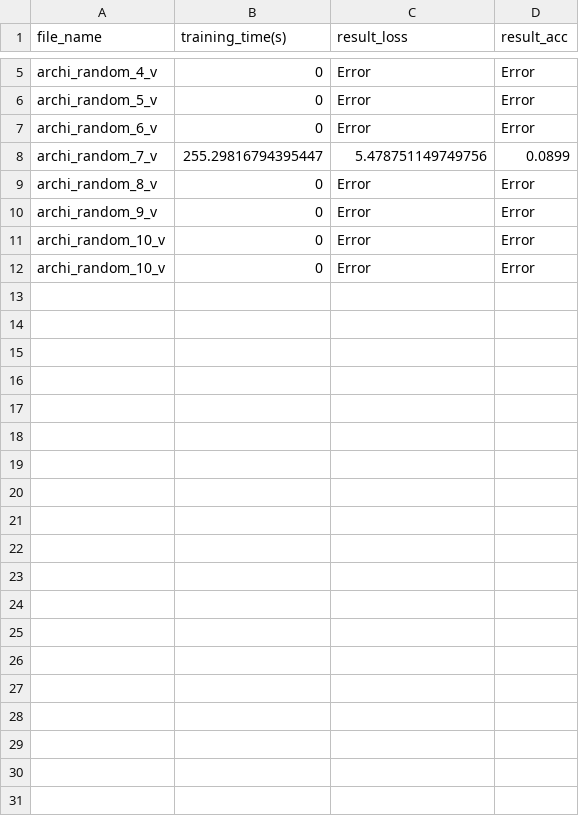
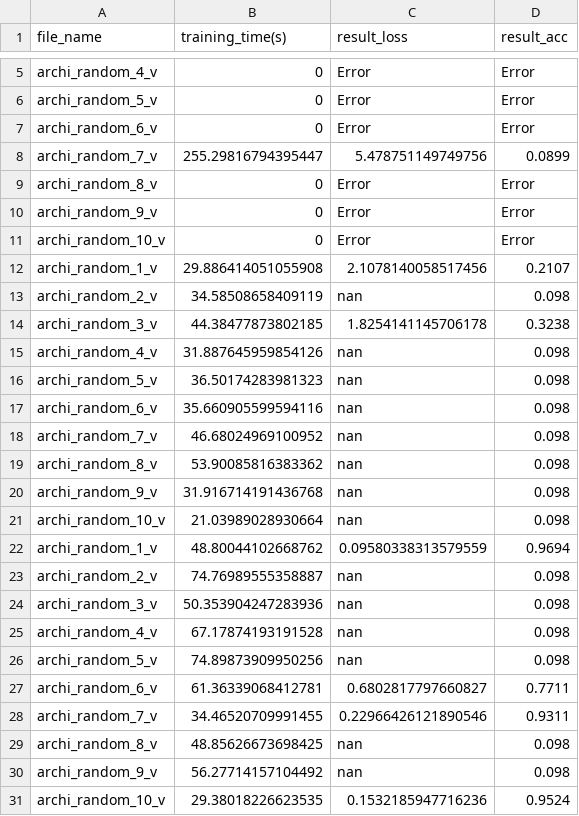
Before and after one commit to AntoineGr1/Memoire_code, a CSV file: architecture_results.csv, drawn as a sheet; only a part is shown, gaps mark what is left out.

```diff
--- a/architecture_results.csv
+++ b/architecture_results.csv
@@ -11,2 +11,21 @@ archi_random_9_v,0,Error,Error
 archi_random_10_v,0,Error,Error
-archi_random_10_v,0,Error,Error
+archi_random_1_v,29.886414051055908,2.1078140058517456,0.2107
+archi_random_2_v,34.58508658409119,nan,0.098
+archi_random_3_v,44.38477873802185,1.8254141145706178,0.3238
+archi_random_4_v,31.887645959854126,nan,0.098
+archi_random_5_v,36.50174283981323,nan,0.098
+archi_random_6_v,35.660905599594116,nan,0.098
+archi_random_7_v,46.68024969100952,nan,0.098
+archi_random_8_v,53.90085816383362,nan,0.098
+archi_random_9_v,31.916714191436768,nan,0.098
+archi_random_10_v,21.03989028930664,nan,0.098
+archi_random_1_v,48.80044102668762,0.09580338313579559,0.9694
+archi_random_2_v,74.76989555358887,nan,0.098
+archi_random_3_v,50.353904247283936,nan,0.098
+archi_random_4_v,67.17874193191528,nan,0.098
+archi_random_5_v,74.89873909950256,nan,0.098
+archi_random_6_v,61.36339068412781,0.6802817797660827,0.7711
+archi_random_7_v,34.46520709991455,0.22966426121890546,0.9311
+archi_random_8_v,48.85626673698425,nan,0.098
+archi_random_9_v,56.27714157104492,nan,0.098
+archi_random_10_v,29.38018226623535,0.1532185947716236,0.9524
```
Also changed, not shown: 36 other files.
